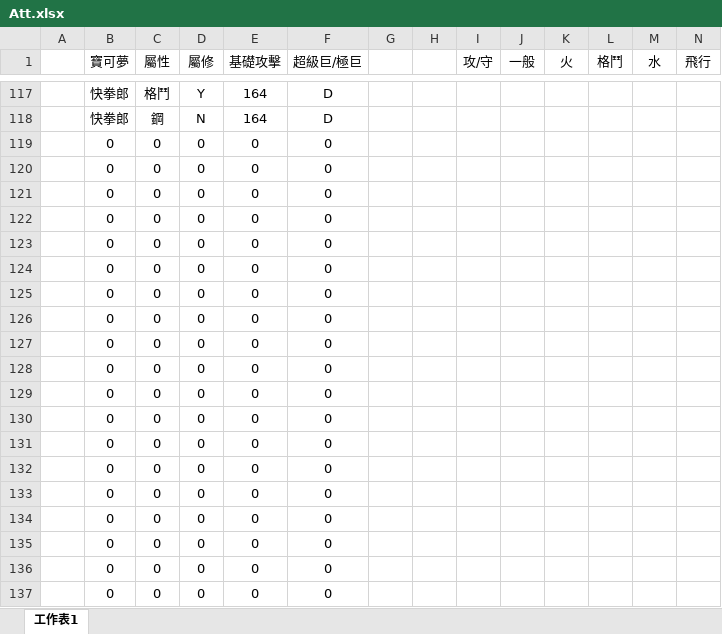
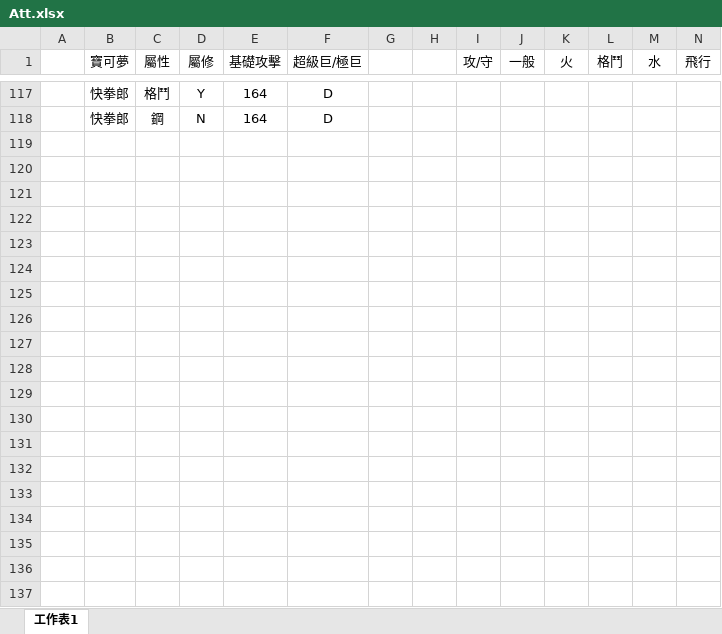
Before and after one commit to Elton0803/Pokemon-Tool, an Excel workbook: Att.xlsx, sheet 工作表1, drawn as a sheet; only a part is shown, gaps mark what is left out; values as stored, in another font and other column widths than the file's, no borders; rows hold the shown columns only; the diff covers the shown part only; the diff names each change by its address in the sheet, - before the commit and + after, or states it on an @@ line.

```diff
--- a/Att.xlsx (sheet 工作表1)
+++ b/Att.xlsx (sheet 工作表1)
-row 119:  | 0 | 0 | 0 | 0 | 0
-row 120:  | 0 | 0 | 0 | 0 | 0
-row 121:  | 0 | 0 | 0 | 0 | 0
-row 122:  | 0 | 0 | 0 | 0 | 0
-row 123:  | 0 | 0 | 0 | 0 | 0
-row 124:  | 0 | 0 | 0 | 0 | 0
-row 125:  | 0 | 0 | 0 | 0 | 0
-row 126:  | 0 | 0 | 0 | 0 | 0
-row 127:  | 0 | 0 | 0 | 0 | 0
-row 128:  | 0 | 0 | 0 | 0 | 0
-row 129:  | 0 | 0 | 0 | 0 | 0
-row 130:  | 0 | 0 | 0 | 0 | 0
-row 131:  | 0 | 0 | 0 | 0 | 0
-row 132:  | 0 | 0 | 0 | 0 | 0
-row 133:  | 0 | 0 | 0 | 0 | 0
-row 134:  | 0 | 0 | 0 | 0 | 0
-row 135:  | 0 | 0 | 0 | 0 | 0
-row 136:  | 0 | 0 | 0 | 0 | 0
-row 137:  | 0 | 0 | 0 | 0 | 0
```
Also changed, not shown: 13 removed rows elsewhere in this sheet, DPS.xlsx, Def.xlsx.
